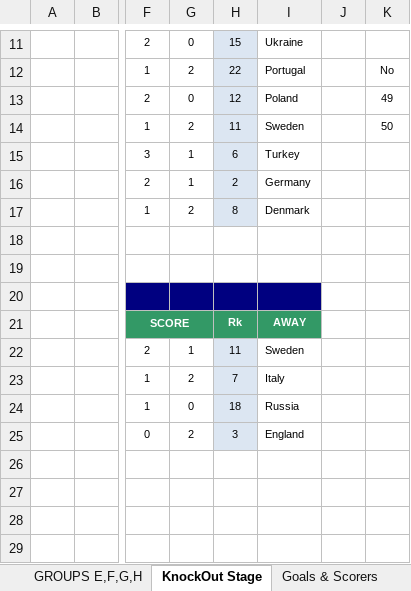
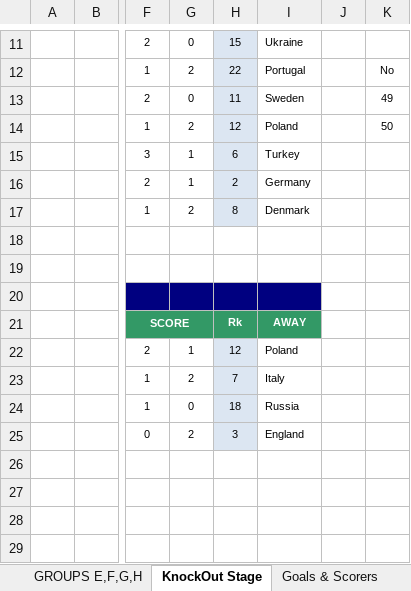
Before and after one commit to mboomer/footballcomp, an Excel workbook: predictions/predictions - MarkB.xlsx, sheet KnockOut Stage, drawn as a sheet; only a part is shown, gaps mark what is left out; values as stored, in another font and other column widths than the file's, no borders; charts and pictures and conditional formats not drawn; the diff names each change by its address in the sheet, - before the commit and + after, or states it on an @@ line.

```diff
--- a/predictions/predictions - MarkB.xlsx (sheet KnockOut Stage)
+++ b/predictions/predictions - MarkB.xlsx (sheet KnockOut Stage)
-H13: 12
+H13: 11
-I13: Poland
+I13: Sweden
-H14: 11
+H14: 12
-I14: Sweden
+I14: Poland
-H22: 11
+H22: 12
-I22: Sweden
+I22: Poland
```
Also changed, not shown: sheet GROUPS E,F,G,H, sheet Groups A,B,C,D, hidden cells, competition/Euro 2020 Fixtures.xlsx, 10 other files.
